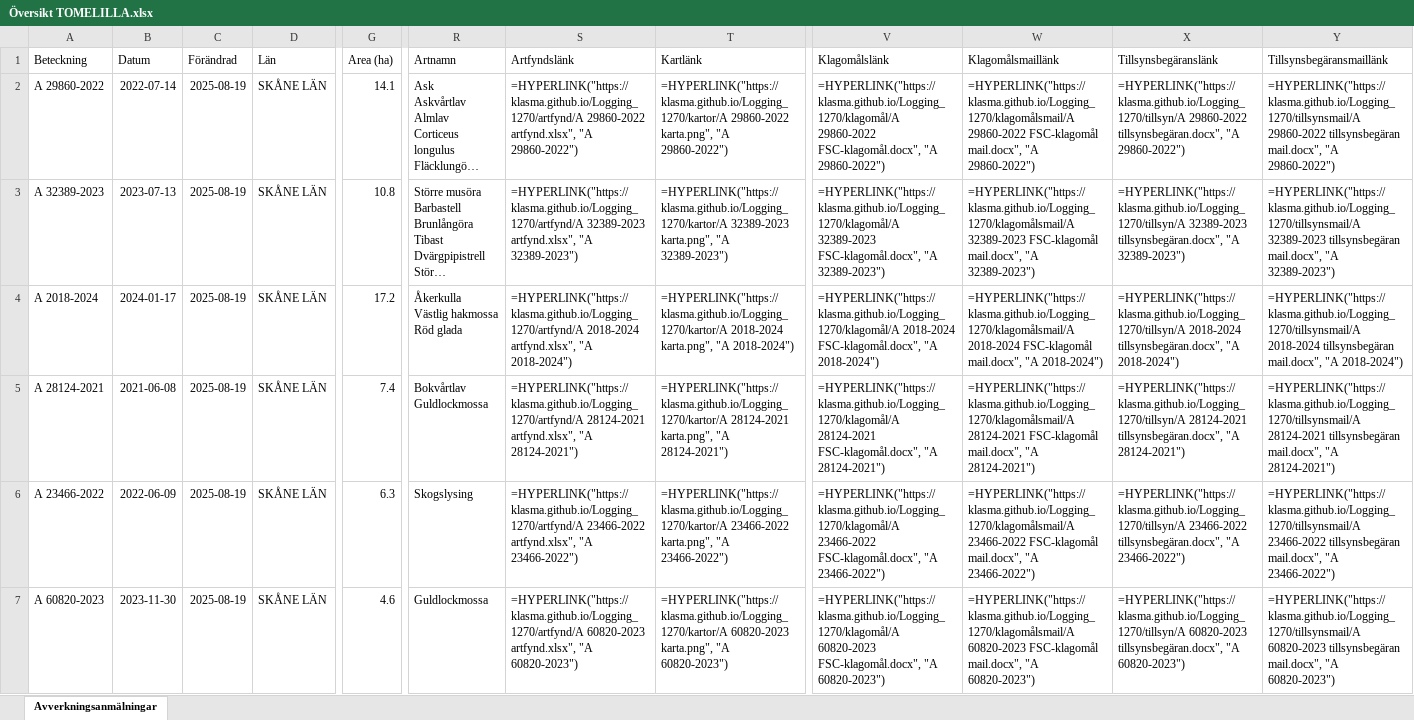
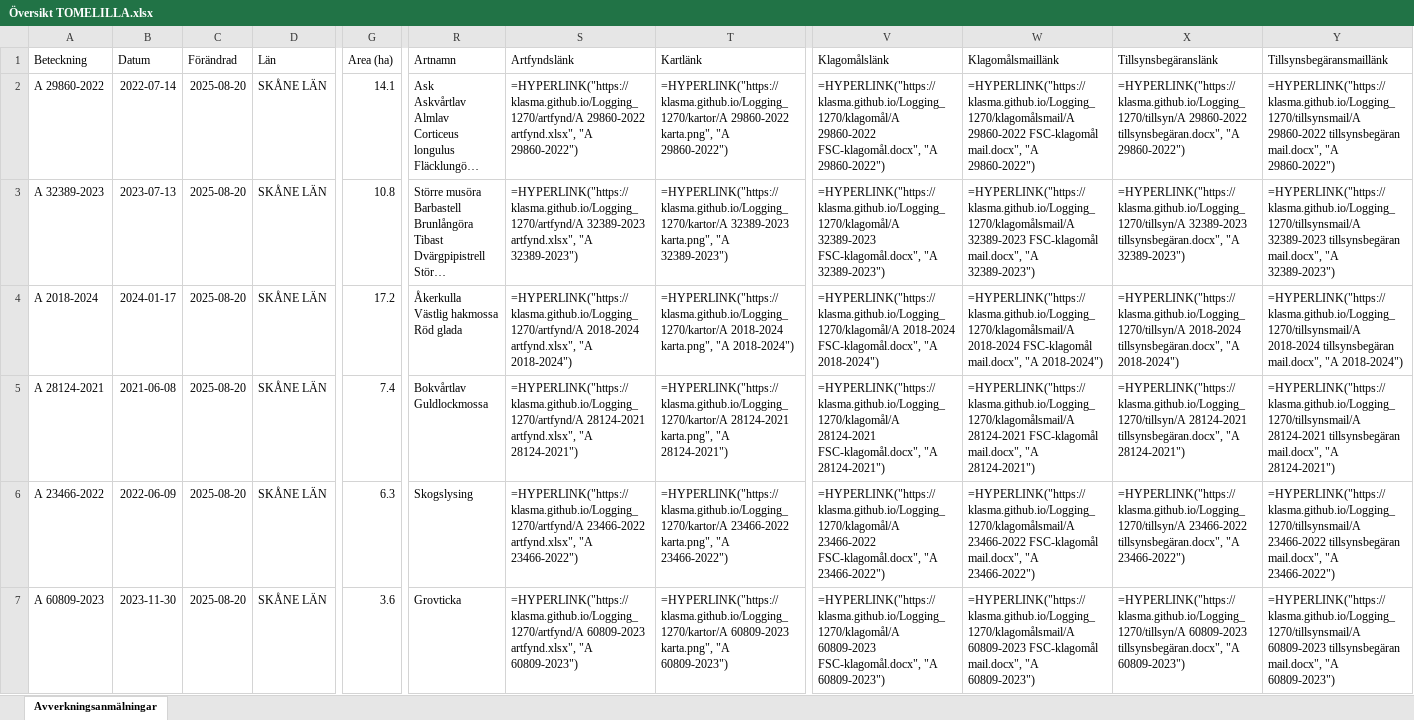
Before and after one commit to klasma/Logging_1270, an Excel workbook: Översikt TOMELILLA.xlsx, sheet Avverkningsanmälningar, drawn as a sheet; only a part is shown, gaps mark what is left out; long unchanged cells end in …; values as stored, in another font and other column widths than the file's, no borders; formulas without a stored value are shown as written; the diff covers the shown part only; the diff names each change by its address in the sheet, - before the commit and + after, or states it on an @@ line.

```diff
--- a/Översikt TOMELILLA.xlsx (sheet Avverkningsanmälningar)
+++ b/Översikt TOMELILLA.xlsx (sheet Avverkningsanmälningar)
-C2:C7 (Förändrad): 2025-08-19
+C2:C7 (Förändrad): 2025-08-20
-A7 (Beteckning): A 60820-2023
+A7 (Beteckning): A 60809-2023
-G7 (Area (ha)): 4.6
+G7 (Area (ha)): 3.6
-R7 (Artnamn): Guldlockmossa
+R7 (Artnamn): Grovticka
-S7 (Artfyndslänk): =HYPERLINK("https://klasma.github.io/Logging_1270/artfynd/A 60820-2023 artfynd.xlsx", "A 60820-2023")
+S7 (Artfyndslänk): =HYPERLINK("https://klasma.github.io/Logging_1270/artfynd/A 60809-2023 artfynd.xlsx", "A 60809-2023")
-T7 (Kartlänk): =HYPERLINK("https://klasma.github.io/Logging_1270/kartor/A 60820-2023 karta.png", "A 60820-2023")
+T7 (Kartlänk): =HYPERLINK("https://klasma.github.io/Logging_1270/kartor/A 60809-2023 karta.png", "A 60809-2023")
-V7 (Klagomålslänk): =HYPERLINK("https://klasma.github.io/Logging_1270/klagomål/A 60820-2023 FSC-klagomål.docx", "A 60820-2023")
+V7 (Klagomålslänk): =HYPERLINK("https://klasma.github.io/Logging_1270/klagomål/A 60809-2023 FSC-klagomål.docx", "A 60809-2023")
-W7 (Klagomålsmaillänk): =HYPERLINK("https://klasma.github.io/Logging_1270/klagomålsmail/A 60820-2023 FSC-klagomål mail.docx", "A 60820-2023")
+W7 (Klagomålsmaillänk): =HYPERLINK("https://klasma.github.io/Logging_1270/klagomålsmail/A 60809-2023 FSC-klagomål mail.docx", "A 60809-2023")
-X7 (Tillsynsbegäranslänk): =HYPERLINK("https://klasma.github.io/Logging_1270/tillsyn/A 60820-2023 tillsynsbegäran.docx", "A 60820-2023")
+X7 (Tillsynsbegäranslänk): =HYPERLINK("https://klasma.github.io/Logging_1270/tillsyn/A 60809-2023 tillsynsbegäran.docx", "A 60809-2023")
-Y7 (Tillsynsbegäransmaillänk): =HYPERLINK("https://klasma.github.io/Logging_1270/tillsynsmail/A 60820-2023 tillsynsbegäran mail.docx", "A 60820-2023")
+Y7 (Tillsynsbegäransmaillänk): =HYPERLINK("https://klasma.github.io/Logging_1270/tillsynsmail/A 60809-2023 tillsynsbegäran mail.docx", "A 60809-2023")
```
Also changed, not shown: 516 edited cells elsewhere in this sheet, artfynd/A 2018-2024 artfynd.xlsx, artfynd/A 23466-2022 artfynd.xlsx, 45 other files.
